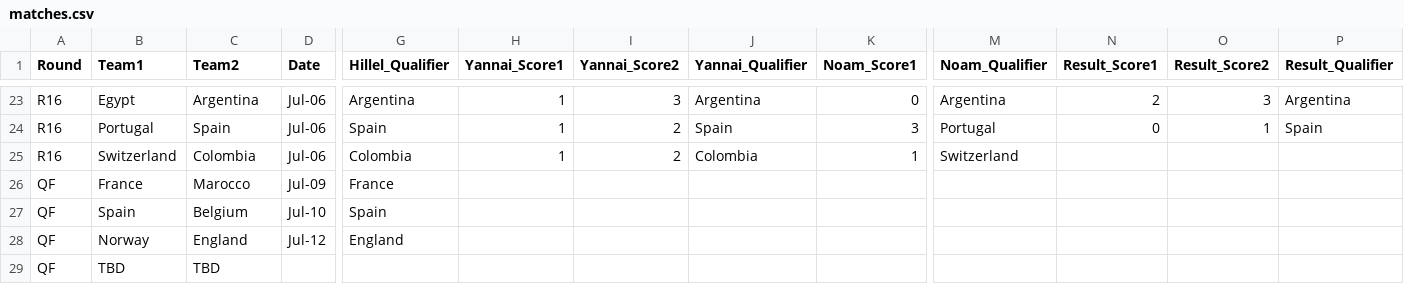
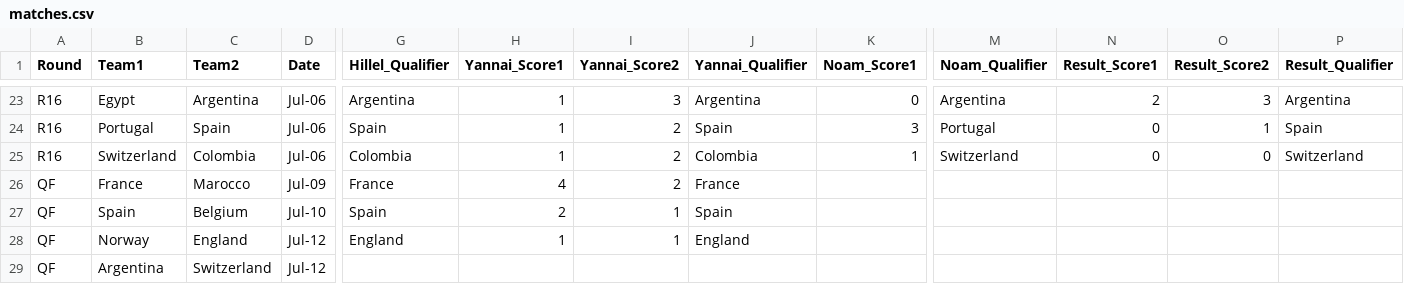
Before and after one commit to hillel9/popup-theming, a CSV file: mondial26/matches.csv, drawn as a sheet; only a part is shown, gaps mark what is left out; removed rows and columns are numbered as before the commit, all else as after; rows hold the shown columns only; the diff names each change by its address in the sheet, - before the commit and + after, or states it on an @@ line.

```diff
--- a/mondial26/matches.csv
+++ b/mondial26/matches.csv
-N25 (Result_Score1): (empty)
+N25 (Result_Score1): 0
-O25 (Result_Score2): (empty)
+O25 (Result_Score2): 0
-P25 (Result_Qualifier): (empty)
+P25 (Result_Qualifier): Switzerland
-H26 (Yannai_Score1): (empty)
+H26 (Yannai_Score1): 4
-I26 (Yannai_Score2): (empty)
+I26 (Yannai_Score2): 2
-J26 (Yannai_Qualifier): (empty)
+J26 (Yannai_Qualifier): France
-H27 (Yannai_Score1): (empty)
+H27 (Yannai_Score1): 2
-I27:I28 (Yannai_Score2): (empty)
+I27:I28 (Yannai_Score2): 1
-J27 (Yannai_Qualifier): (empty)
+J27 (Yannai_Qualifier): Spain
-H28 (Yannai_Score1): (empty)
+H28 (Yannai_Score1): 1
-J28 (Yannai_Qualifier): (empty)
+J28 (Yannai_Qualifier): England
-row 29: QF | TBD | TBD
+row 29: QF | Argentina | Switzerland | Jul-12
```
Also changed, not shown: 1 other file.
